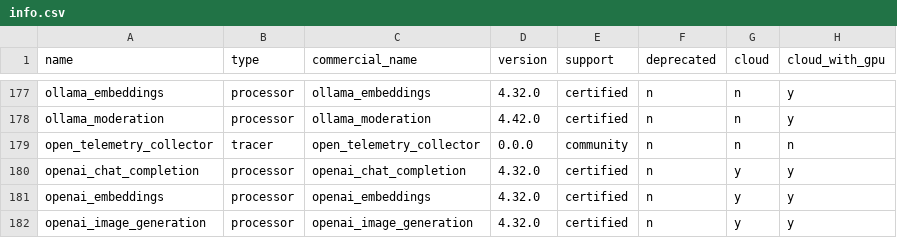
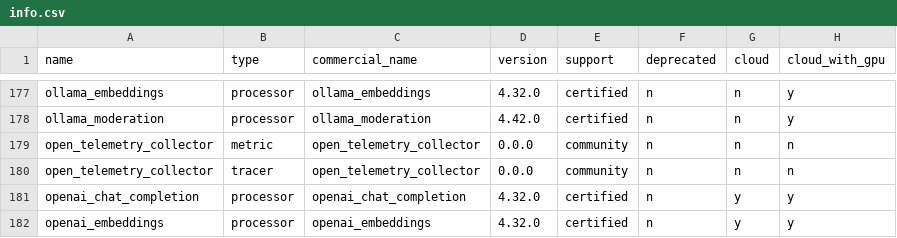
Before and after one commit to redpanda-data/connect, a CSV file: internal/plugins/info.csv, drawn as a sheet; only a part is shown, gaps mark what is left out; the shorter side is filled out with more unchanged rows; the diff names each change by its address in the sheet, - before the commit and + after, or states it on an @@ line.

Commit message:
otlp: add OpenTelemetry metrics exporter
Implement new metrics exporter for OpenTelemetry collectors,
supporting both gRPC and HTTP protocols.

```diff
--- a/internal/plugins/info.csv
+++ b/internal/plugins/info.csv
+row 179: open_telemetry_collector | metric | open_telemetry_collector | 0.0.0 | community | n | n | n
```
Also changed, not shown: 2 other files.
